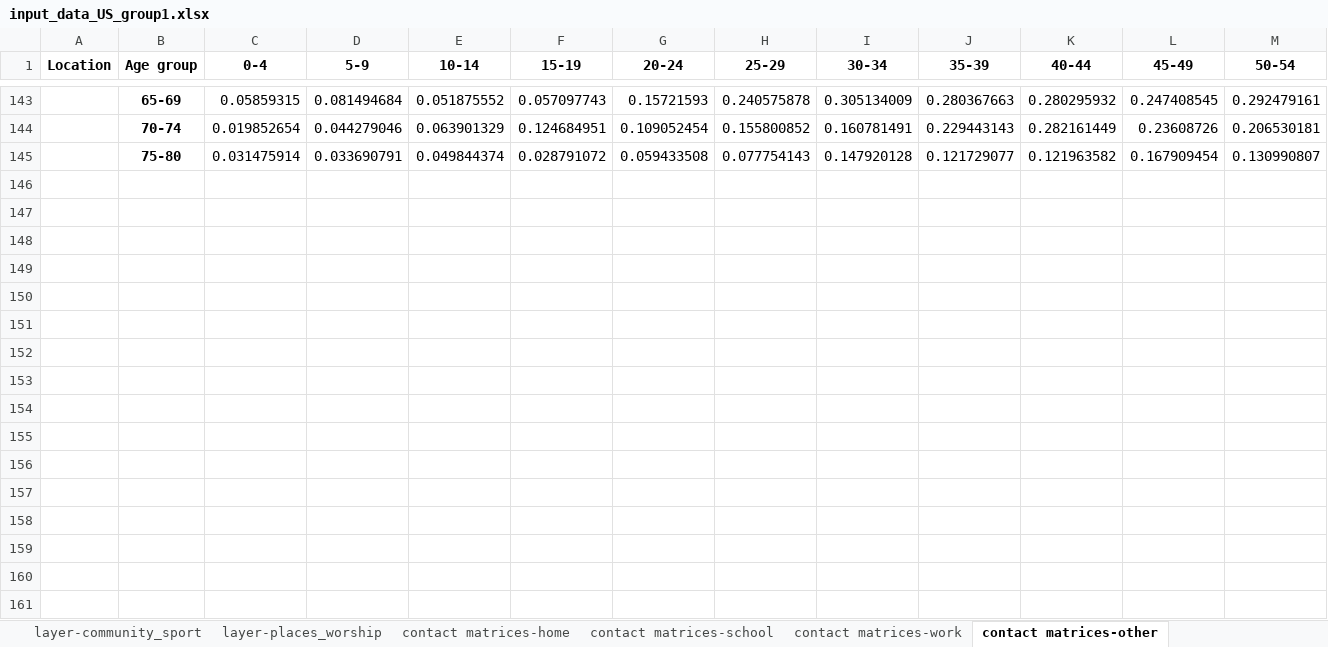
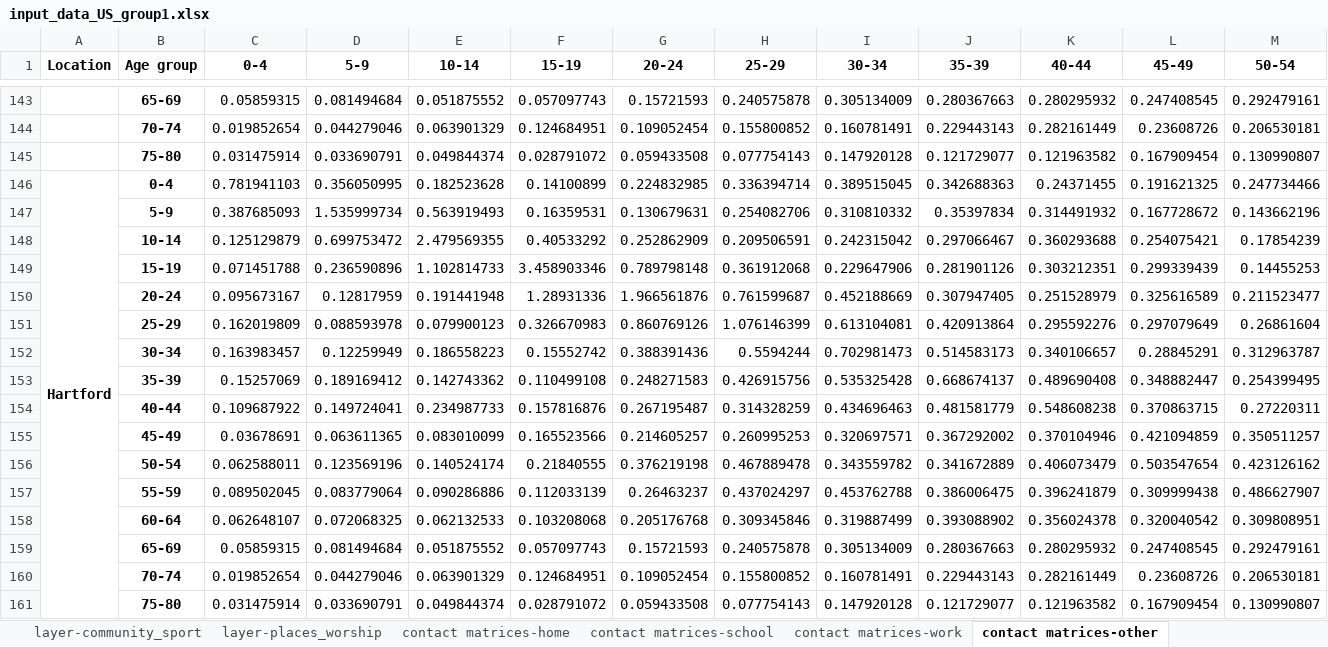
Before and after one commit to brain-modelling-group/covasim-qld-model, an Excel workbook: data/input_data_US_group1.xlsx, sheet contact matrices-other, drawn as a sheet; only a part is shown, gaps mark what is left out; values as stored, in another font and other column widths than the file's, no borders; rows hold the shown columns only; the diff names each change by its address in the sheet, - before the commit and + after, or states it on an @@ line.

```diff
--- a/data/input_data_US_group1.xlsx (sheet contact matrices-other)
+++ b/data/input_data_US_group1.xlsx (sheet contact matrices-other)
+row 146: Hartford | 0-4 | 0.781941103 | 0.356050995 | 0.182523628 | 0.14100899 | 0.224832985 | 0.336394714 | 0.389515045 | 0.342688363 | 0.24371455 | 0.191621325 | 0.247734466
+row 147:  | 5-9 | 0.387685093 | 1.535999734 | 0.563919493 | 0.16359531 | 0.130679631 | 0.254082706 | 0.310810332 | 0.35397834 | 0.314491932 | 0.167728672 | 0.143662196
+row 148:  | 10-14 | 0.125129879 | 0.699753472 | 2.479569355 | 0.40533292 | 0.252862909 | 0.209506591 | 0.242315042 | 0.297066467 | 0.360293688 | 0.254075421 | 0.17854239
+row 149:  | 15-19 | 0.071451788 | 0.236590896 | 1.102814733 | 3.458903346 | 0.789798148 | 0.361912068 | 0.229647906 | 0.281901126 | 0.303212351 | 0.299339439 | 0.14455253
+row 150:  | 20-24 | 0.095673167 | 0.12817959 | 0.191441948 | 1.28931336 | 1.966561876 | 0.761599687 | 0.452188669 | 0.307947405 | 0.251528979 | 0.325616589 | 0.211523477
+row 151:  | 25-29 | 0.162019809 | 0.088593978 | 0.079900123 | 0.326670983 | 0.860769126 | 1.076146399 | 0.613104081 | 0.420913864 | 0.295592276 | 0.297079649 | 0.26861604
+row 152:  | 30-34 | 0.163983457 | 0.12259949 | 0.186558223 | 0.15552742 | 0.388391436 | 0.5594244 | 0.702981473 | 0.514583173 | 0.340106657 | 0.28845291 | 0.312963787
+row 153:  | 35-39 | 0.15257069 | 0.189169412 | 0.142743362 | 0.110499108 | 0.248271583 | 0.426915756 | 0.535325428 | 0.668674137 | 0.489690408 | 0.348882447 | 0.254399495
+row 154:  | 40-44 | 0.109687922 | 0.149724041 | 0.234987733 | 0.157816876 | 0.267195487 | 0.314328259 | 0.434696463 | 0.481581779 | 0.548608238 | 0.370863715 | 0.27220311
+row 155:  | 45-49 | 0.03678691 | 0.063611365 | 0.083010099 | 0.165523566 | 0.214605257 | 0.260995253 | 0.320697571 | 0.367292002 | 0.370104946 | 0.421094859 | 0.350511257
+row 156:  | 50-54 | 0.062588011 | 0.123569196 | 0.140524174 | 0.21840555 | 0.376219198 | 0.467889478 | 0.343559782 | 0.341672889 | 0.406073479 | 0.503547654 | 0.423126162
+row 157:  | 55-59 | 0.089502045 | 0.083779064 | 0.090286886 | 0.112033139 | 0.26463237 | 0.437024297 | 0.453762788 | 0.386006475 | 0.396241879 | 0.309999438 | 0.486627907
+row 158:  | 60-64 | 0.062648107 | 0.072068325 | 0.062132533 | 0.103208068 | 0.205176768 | 0.309345846 | 0.319887499 | 0.393088902 | 0.356024378 | 0.320040542 | 0.309808951
+row 159:  | 65-69 | 0.05859315 | 0.081494684 | 0.051875552 | 0.057097743 | 0.15721593 | 0.240575878 | 0.305134009 | 0.280367663 | 0.280295932 | 0.247408545 | 0.292479161
+row 160:  | 70-74 | 0.019852654 | 0.044279046 | 0.063901329 | 0.124684951 | 0.109052454 | 0.155800852 | 0.160781491 | 0.229443143 | 0.282161449 | 0.23608726 | 0.206530181
+row 161:  | 75-80 | 0.031475914 | 0.033690791 | 0.049844374 | 0.028791072 | 0.059433508 | 0.077754143 | 0.147920128 | 0.121729077 | 0.121963582 | 0.167909454 | 0.130990807
```
Also changed, not shown: sheet contact matrices-work, sheet contact matrices-home, sheet contact matrices-school, sheet age_sex, sheet policies, sheet tracing_policies, 10 more sheets, formulas that keep their value, hidden cells, 17 other files.
